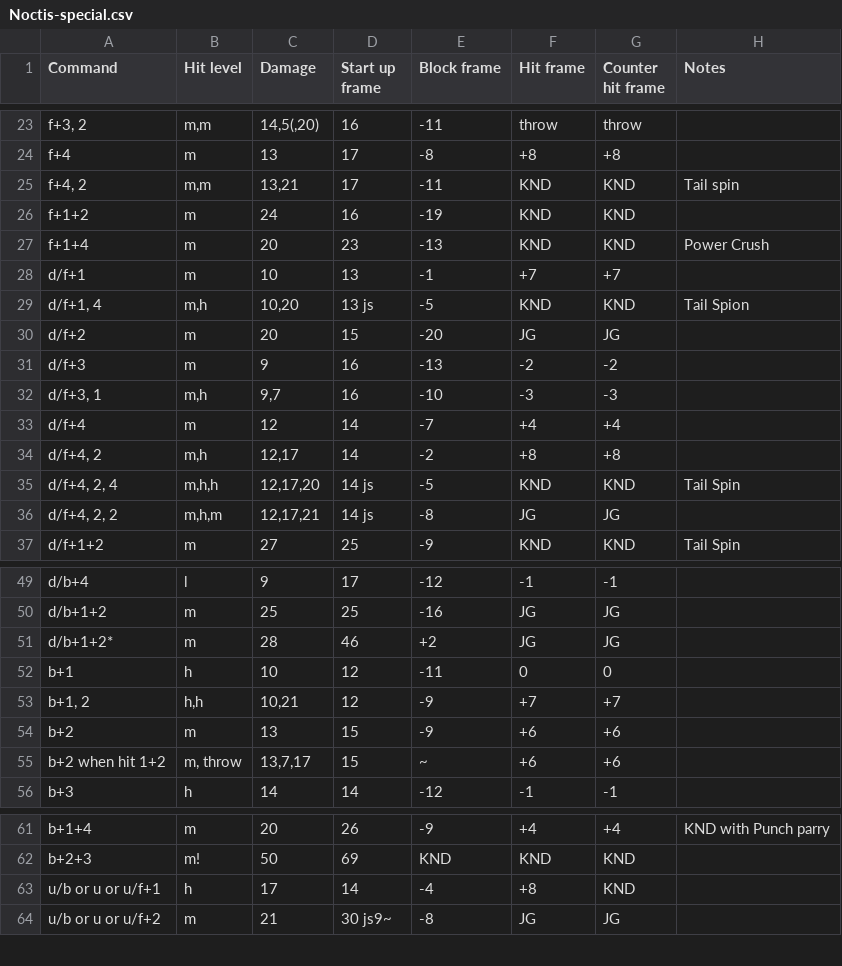
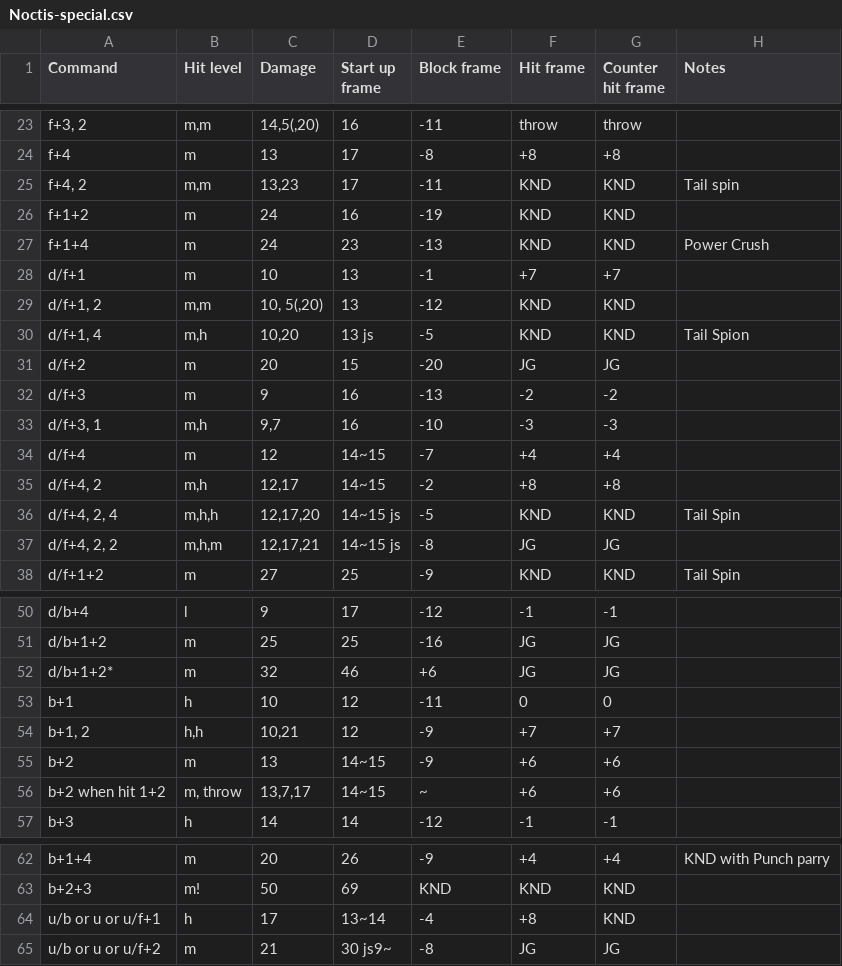
Before and after one commit to pbruvoll/rbnTekkenFrameData, a CSV file: frameData/T7/csv/Noctis/Noctis-special.csv, drawn as a sheet; only a part is shown, gaps mark what is left out; the diff covers the shown part only.

Commit message:
Update Noctis-special.csv

```diff
--- a/frameData/T7/csv/Noctis/Noctis-special.csv
+++ b/frameData/T7/csv/Noctis/Noctis-special.csv
@@ -24,6 +24,7 @@ f+3, 2;m,m;14,5(,20);16;-11;throw;throw;
 f+4;m;13;17;-8;+8;+8;
-f+4, 2;m,m;13,21;17;-11;KND;KND;Tail spin
+f+4, 2;m,m;13,23;17;-11;KND;KND;Tail spin
 f+1+2;m;24;16;-19;KND;KND;
-f+1+4;m;20;23;-13;KND;KND;Power Crush
+f+1+4;m;24;23;-13;KND;KND;Power Crush
 d/f+1;m;10;13;-1;+7;+7;
+d/f+1, 2;m,m;10, 5(,20);13;-12;KND;KND;
 d/f+1, 4;m,h;10,20;13 js;-5;KND;KND;Tail Spion
@@ -32,6 +33,6 @@ d/f+3;m;9;16;-13;-2;-2;
 d/f+3, 1;m,h;9,7;16;-10;-3;-3;
-d/f+4;m;12;14;-7;+4;+4;
-d/f+4, 2;m,h;12,17;14;-2;+8;+8;
-d/f+4, 2, 4;m,h,h;12,17,20;14 js;-5;KND;KND;Tail Spin
-d/f+4, 2, 2;m,h,m;12,17,21;14 js;-8;JG;JG;
+d/f+4;m;12;14~15;-7;+4;+4;
+d/f+4, 2;m,h;12,17;14~15;-2;+8;+8;
+d/f+4, 2, 4;m,h,h;12,17,20;14~15 js;-5;KND;KND;Tail Spin
+d/f+4, 2, 2;m,h,m;12,17,21;14~15 js;-8;JG;JG;
 d/f+1+2;m;27;25;-9;KND;KND;Tail Spin
@@ -50,7 +51,7 @@ d/b+4;l;9;17;-12;-1;-1;
 d/b+1+2;m;25;25;-16;JG;JG;
-d/b+1+2*;m;28;46;+2;JG;JG;
+d/b+1+2*;m;32;46;+6;JG;JG;
 b+1;h;10;12;-11;0;0;
 b+1, 2;h,h;10,21;12;-9;+7;+7;
-b+2;m;13;15;-9;+6;+6;
-b+2 when hit 1+2;m, throw;13,7,17;15;~;+6;+6;
+b+2;m;13;14~15;-9;+6;+6;
+b+2 when hit 1+2;m, throw;13,7,17;14~15;~;+6;+6;
 b+3;h;14;14;-12;-1;-1;
@@ -62,3 +63,3 @@ b+1+4;m;20;26;-9;+4;+4;KND with Punch parry
 b+2+3;m!;50;69;KND;KND;KND;
-u/b or u or u/f+1;h;17;14;-4;+8;KND;
+u/b or u or u/f+1;h;17;13~14;-4;+8;KND;
 u/b or u or u/f+2 ;m;21;30 js9~;-8;JG;JG;
```
Also changed, not shown: 1 edited cell elsewhere in this file.
